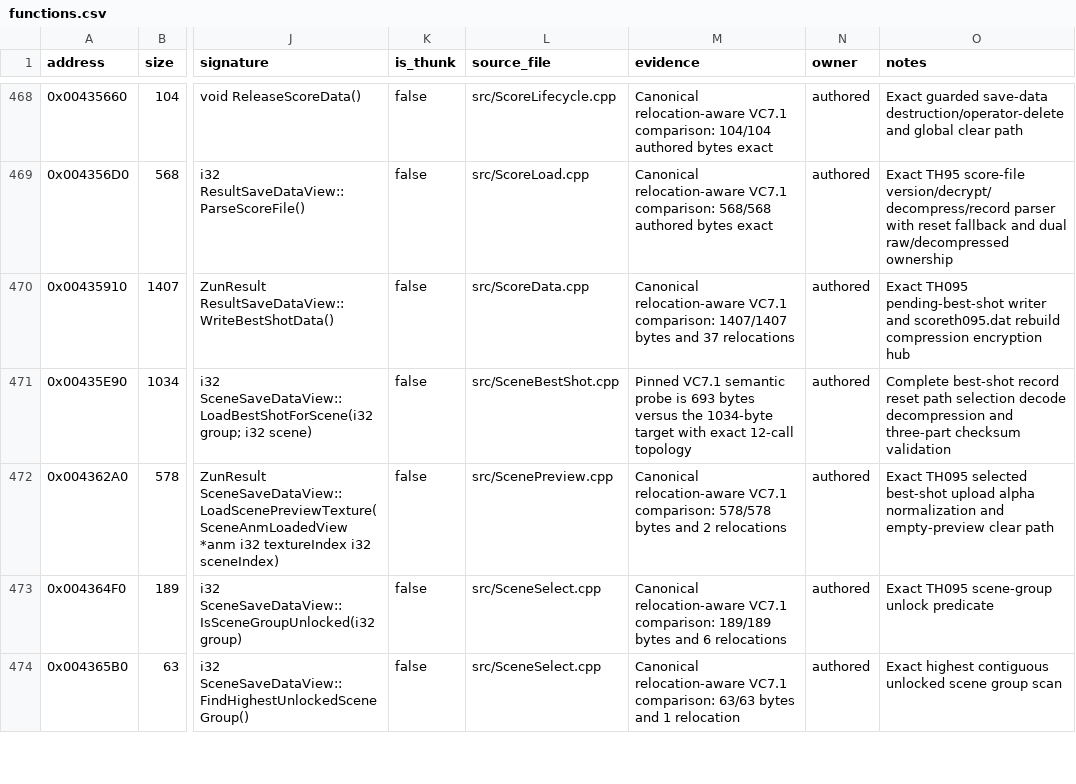
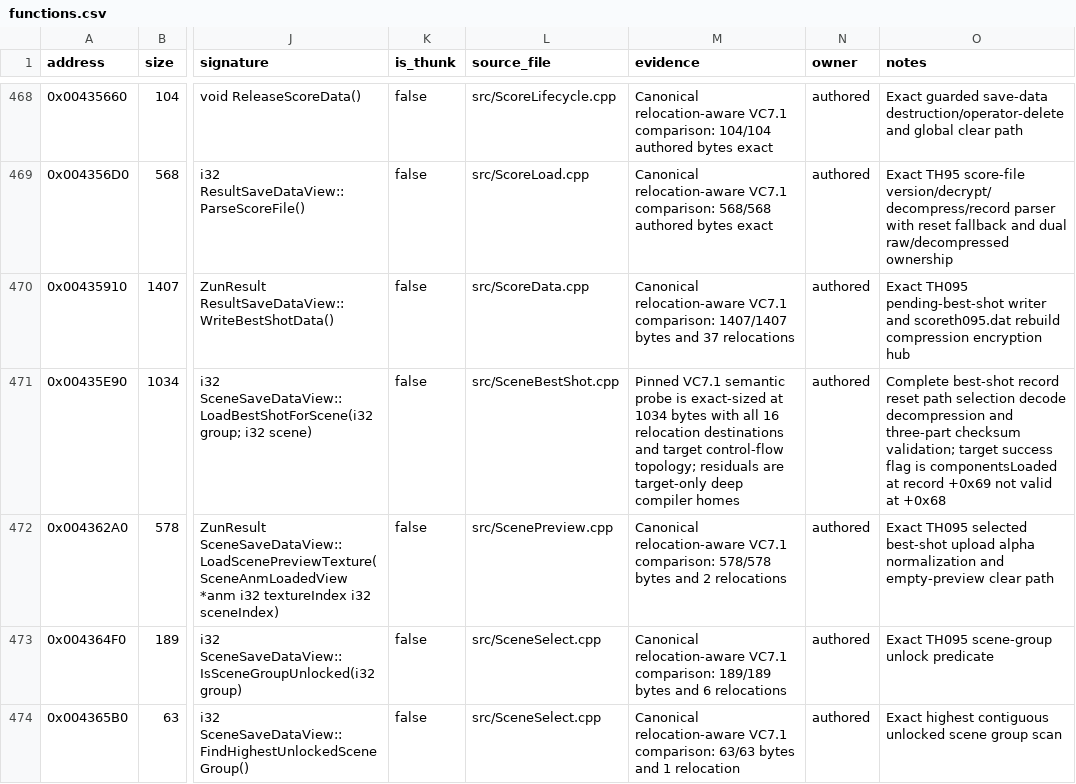
Before and after one commit to N0zoM1z0/th095, a CSV file: config/functions.csv, drawn as a sheet; only a part is shown, gaps mark what is left out; the diff names each change by its address in the sheet, - before the commit and + after, or states it on an @@ line.

Commit message:
gpt-web: recover best-shot loader source shape

```diff
--- a/config/functions.csv
+++ b/config/functions.csv
-M471 (evidence): …probe is 693 bytes versus the 1034-byte target with exact 12-call topology
+M471 (evidence): …probe is exact-sized at 1034 bytes with all 16 relocation destinations and target control-flow topology; residuals are target-only deep compiler homes
-O471 (notes): …three-part checksum validation
+O471 (notes): …three-part checksum validation; target success flag is componentsLoaded at record +0x69 not valid at +0x68
```
Also changed, not shown: 3 other files.
